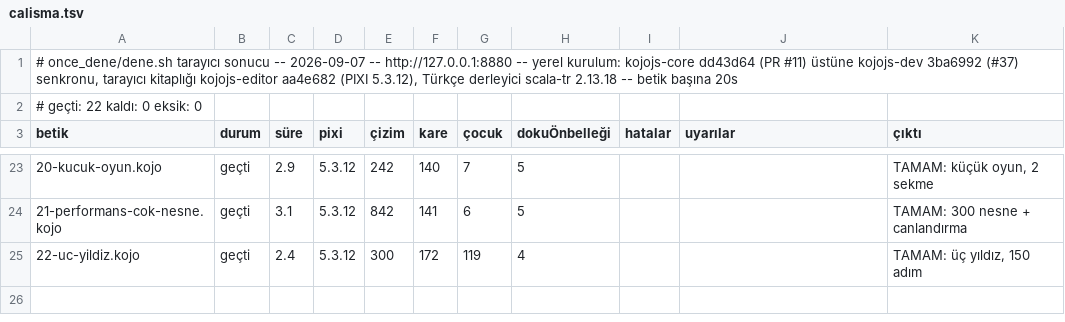
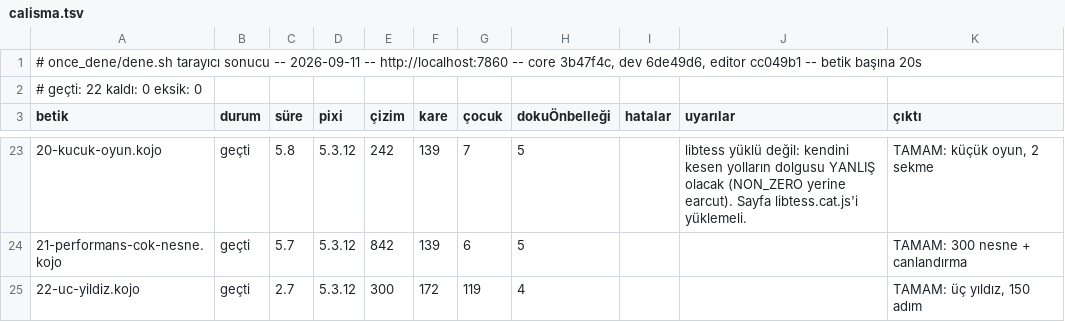
Before and after one commit to bulent2k2/koco-deploy, a TSV file: once_dene/sonuclar/calisma.tsv, drawn as a sheet; only a part is shown, gaps mark what is left out; the diff covers the shown part only.

Commit message:
once_dene: v54 kapı kaydı (22/22 + 22/22, GPU gürültüsü olmadan ilk kayıt)
Depodaki kayıt 7 Eylül'den kalmıştı; v51, v52 ve v53 turları hiç işlenmemişti.
Bu, #10'daki süzgeçten sonraki ilk koşu, yani uyarılar sütununda makineye özgü
GPU ipuçları YOK: "GL Driver Message" geçişi 0 (önceki koşularda sütunu
dolduruyorlardı).

Ağaç: core 3b47f4c, dev 6de49d6, editor cc049b1.
Sonuç: derleme 22/22, çalışma 22/22, sunucu 0, eksik 0.

Kalan 7 uyarı GERÇEK ve bilerek duruyor: başsız koşucuda /media/... dosyaları
file:// üstünden yüklenemiyor, bir de libtess uyarısı. Bunlar zaten vardı ama
GPU gürültüsü 12 yuvayı doldurduğu için görünmüyorlardı -- süzgecin asıl
kazancı da bu.

```diff
--- a/once_dene/sonuclar/calisma.tsv
+++ b/once_dene/sonuclar/calisma.tsv
@@ -1,2 +1,2 @@
-# once_dene/dene.sh tarayıcı sonucu -- 2026-09-07 -- http://127.0.0.1:8880 -- yerel kurulum: kojojs-core dd43d64 (PR #11) üstüne kojojs-dev 3ba6992 (#37) senkronu, tarayıcı kitaplığı kojojs-editor aa4e682 (PIXI 5.3.12), Türkçe derleyici scala-tr 2.13.18 -- betik başına 20s
+# once_dene/dene.sh tarayıcı sonucu -- 2026-09-11 -- http://localhost:7860 -- core 3b47f4c, dev 6de49d6, editor cc049b1 -- betik başına 20s
 # geçti: 22   kaldı: 0   eksik: 0
@@ -23,3 +23,3 @@ betik	durum	süre	pixi	çizim	kare	çocuk	dokuÖnbelleği	hatalar	uyarılar	çı
-20-kucuk-oyun.kojo	geçti	2.9	5.3.12	242	140	7	5			TAMAM: küçük oyun, 2 sekme
-21-performans-cok-nesne.kojo	geçti	3.1	5.3.12	842	141	6	5			TAMAM: 300 nesne + canlandırma
-22-uc-yildiz.kojo	geçti	2.4	5.3.12	300	172	119	4			TAMAM: üç yıldız, 150 adım
+20-kucuk-oyun.kojo	geçti	5.8	5.3.12	242	139	7	5		libtess yüklü değil: kendini kesen yolların dolgusu YANLIŞ olacak (NON_ZERO yerine earcut). Sayfa libtess.cat.js'i yüklemeli.	TAMAM: küçük oyun, 2 sekme
+21-performans-cok-nesne.kojo	geçti	5.7	5.3.12	842	139	6	5			TAMAM: 300 nesne + canlandırma
+22-uc-yildiz.kojo	geçti	2.7	5.3.12	300	172	119	4			TAMAM: üç yıldız, 150 adım
```
Also changed, not shown: 33 edited cells elsewhere in this file, once_dene/sonuclar/derleme.tsv.
